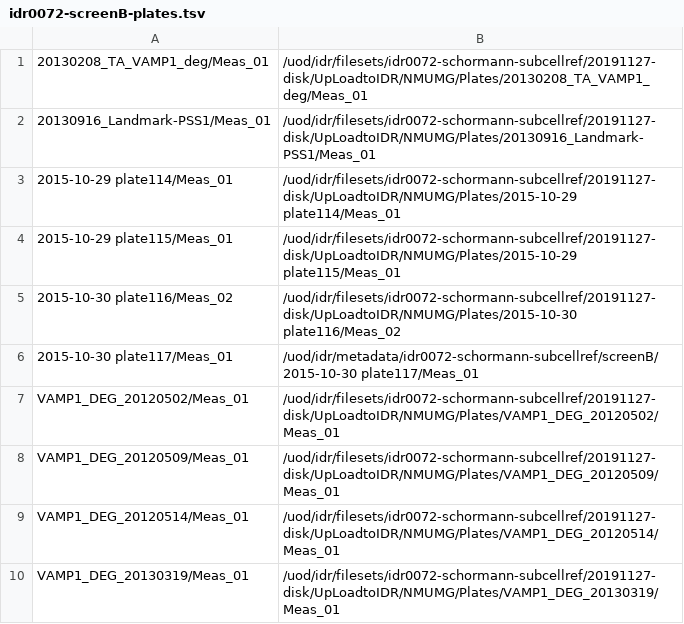
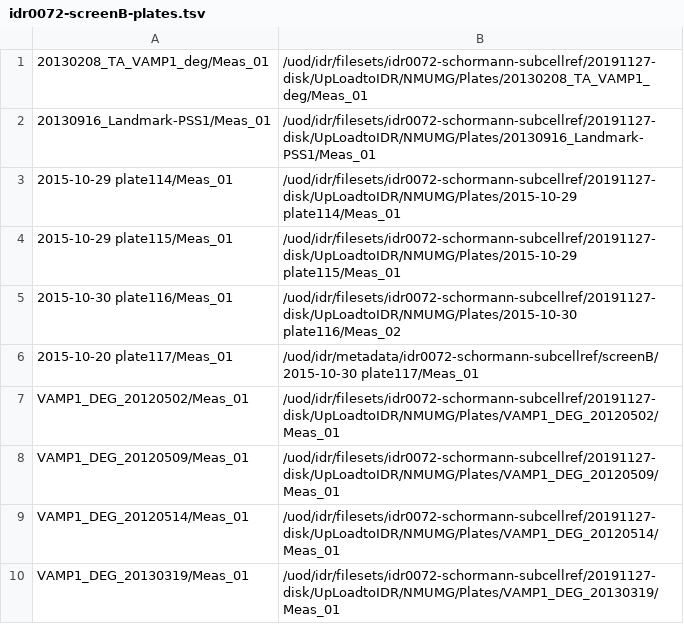
Before and after one commit to IDR/idr0072-schormann-subcellref, a TSV file: screenB/idr0072-screenB-plates.tsv, drawn as a sheet; only a part is shown; the diff covers the shown part only.

Commit message:
Commit plate name changes matching the library file
The plate names might be completely reviewed in a later version

```diff
--- a/screenB/idr0072-screenB-plates.tsv
+++ b/screenB/idr0072-screenB-plates.tsv
@@ -4,4 +4,4 @@
 2015-10-29 plate115/Meas_01	/uod/idr/filesets/idr0072-schormann-subcellref/20191127-disk/UpLoadtoIDR/NMUMG/Plates/2015-10-29 plate115/Meas_01
-2015-10-30 plate116/Meas_02	/uod/idr/filesets/idr0072-schormann-subcellref/20191127-disk/UpLoadtoIDR/NMUMG/Plates/2015-10-30 plate116/Meas_02
-2015-10-30 plate117/Meas_01	/uod/idr/metadata/idr0072-schormann-subcellref/screenB/2015-10-30 plate117/Meas_01
+2015-10-30 plate116/Meas_01	/uod/idr/filesets/idr0072-schormann-subcellref/20191127-disk/UpLoadtoIDR/NMUMG/Plates/2015-10-30 plate116/Meas_02
+2015-10-20 plate117/Meas_01	/uod/idr/metadata/idr0072-schormann-subcellref/screenB/2015-10-30 plate117/Meas_01
 VAMP1_DEG_20120502/Meas_01	/uod/idr/filesets/idr0072-schormann-subcellref/20191127-disk/UpLoadtoIDR/NMUMG/Plates/VAMP1_DEG_20120502/Meas_01
```
Also changed, not shown: 8 edited cells elsewhere in this file.
